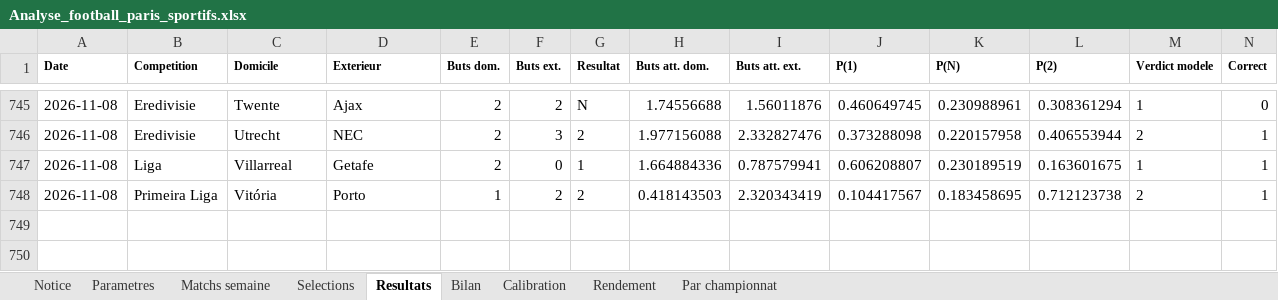
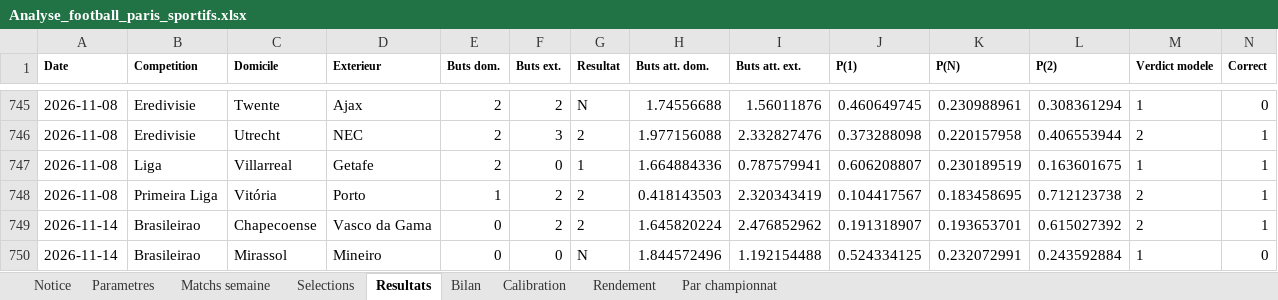
Before and after one commit to zoukeur971/analyse-foot, an Excel workbook: classeur/Analyse_football_paris_sportifs.xlsx, sheet Resultats, drawn as a sheet; only a part is shown, gaps mark what is left out; values as stored, in another font and other column widths than the file's, no borders; rows hold the shown columns only; the diff names each change by its address in the sheet, - before the commit and + after, or states it on an @@ line.

```diff
--- a/classeur/Analyse_football_paris_sportifs.xlsx (sheet Resultats)
+++ b/classeur/Analyse_football_paris_sportifs.xlsx (sheet Resultats)
+row 749: 2026-11-14 | Brasileirao | Chapecoense | Vasco da Gama | 0 | 2 | 2 | 1.645820224 | 2.476852962 | 0.191318907 | 0.193653701 | 0.615027392 | 2 | 1
+row 750: 2026-11-14 | Brasileirao | Mirassol | Mineiro | 0 | 0 | N | 1.844572496 | 1.192154488 | 0.524334125 | 0.232072991 | 0.243592884 | 1 | 0
```
Also changed, not shown: sheet Matchs semaine, sheet Selections, sheet Bilan, sheet Calibration, sheet Par championnat, sheet Rendement, 2 more sheets, 6 other files.
